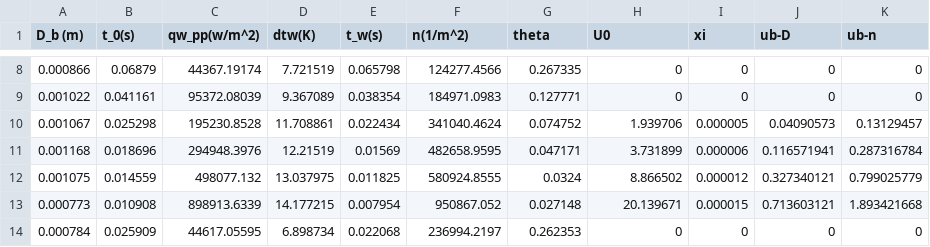
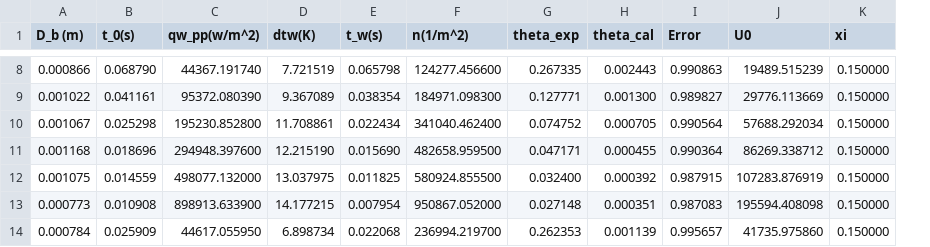
Before and after one commit to ZeyongWang/QuenchingAtHighHeatFlux, a CSV file: output.csv, drawn as a sheet; only a part is shown, gaps mark what is left out; removed rows and columns are numbered as before the commit, all else as after; the diff covers the shown part only; the diff names each change by its address in the sheet, - before the commit and + after, or states it on an @@ line.

Commit message:
Given U0 Solve for Wallsuperheat and Relative Error

```diff
--- a/output.csv
+++ b/output.csv
+column H (theta_cal), rows 8-14: 0.002443 | 0.001300 | 0.000705 | 0.000455 | 0.000392 | 0.000351 | 0.001139
+column I (Error), rows 8-14: 0.990863 | 0.989827 | 0.990564 | 0.990364 | 0.987915 | 0.987083 | 0.995657
-column J (ub-D), rows 8-14: 0 | 0 | 0.04090573 | 0.116571941 | 0.327340121 | 0.713603121 | 0
-column K (ub-n), rows 8-14: 0 | 0 | 0.13129457 | 0.287316784 | 0.799025779 | 1.893421668 | 0
-G1: theta
+G1: theta_exp
-B8 (t_0(s)): 0.06879
+B8 (t_0(s)): 0.068790
-C8 (qw_pp(w/m^2)): 44367.19174
+C8 (qw_pp(w/m^2)): 44367.191740
-F8 (n(1/m^2)): 124277.4566
+F8 (n(1/m^2)): 124277.456600
-J8 (U0): 0
+J8 (U0): 19489.515239
-K8:K9 (xi): 0
+K8:K9 (xi): 0.150000
-C9 (qw_pp(w/m^2)): 95372.08039
+C9 (qw_pp(w/m^2)): 95372.080390
-F9 (n(1/m^2)): 184971.0983
+F9 (n(1/m^2)): 184971.098300
-J9 (U0): 0
+J9 (U0): 29776.113669
-C10 (qw_pp(w/m^2)): 195230.8528
+C10 (qw_pp(w/m^2)): 195230.852800
-F10 (n(1/m^2)): 341040.4624
+F10 (n(1/m^2)): 341040.462400
-J10 (U0): 1.939706
+J10 (U0): 57688.292034
-K10 (xi): 0.000005
+K10 (xi): 0.150000
-C11 (qw_pp(w/m^2)): 294948.3976
+C11 (qw_pp(w/m^2)): 294948.397600
-D11 (dtw(K)): 12.21519
+D11 (dtw(K)): 12.215190
-E11 (t_w(s)): 0.01569
+E11 (t_w(s)): 0.015690
-F11 (n(1/m^2)): 482658.9595
+F11 (n(1/m^2)): 482658.959500
-J11 (U0): 3.731899
+J11 (U0): 86269.338712
-K11 (xi): 0.000006
+K11 (xi): 0.150000
-C12 (qw_pp(w/m^2)): 498077.132
+C12 (qw_pp(w/m^2)): 498077.132000
-F12 (n(1/m^2)): 580924.8555
+F12 (n(1/m^2)): 580924.855500
-G12 (theta_exp): 0.0324
+G12 (theta_exp): 0.032400
-J12 (U0): 8.866502
+J12 (U0): 107283.876919
-K12 (xi): 0.000012
+K12 (xi): 0.150000
-C13 (qw_pp(w/m^2)): 898913.6339
+C13 (qw_pp(w/m^2)): 898913.633900
-F13 (n(1/m^2)): 950867.052
+F13 (n(1/m^2)): 950867.052000
-J13 (U0): 20.139671
+J13 (U0): 195594.408098
-K13 (xi): 0.000015
+K13 (xi): 0.150000
-C14 (qw_pp(w/m^2)): 44617.05595
+C14 (qw_pp(w/m^2)): 44617.055950
-F14 (n(1/m^2)): 236994.2197
+F14 (n(1/m^2)): 236994.219700
-J14 (U0): 0
+J14 (U0): 41735.975860
-K14 (xi): 0
+K14 (xi): 0.150000
```
Also changed, not shown: 50 edited cells elsewhere in this file, 1 other file.
